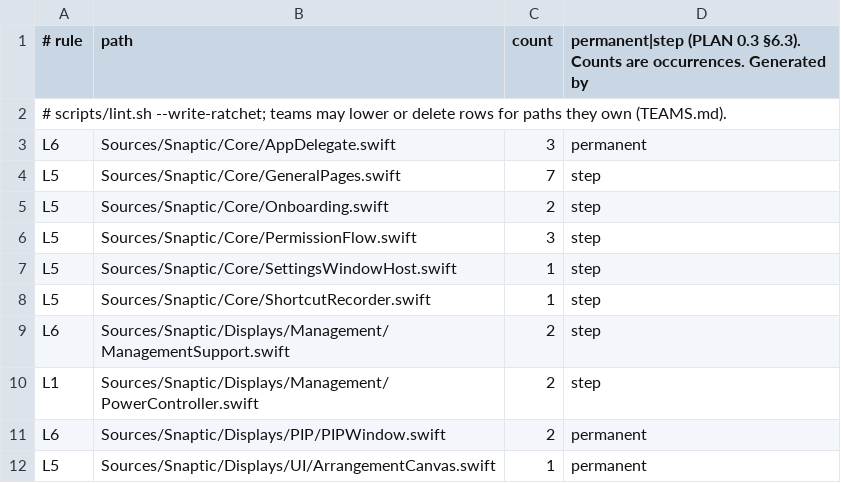
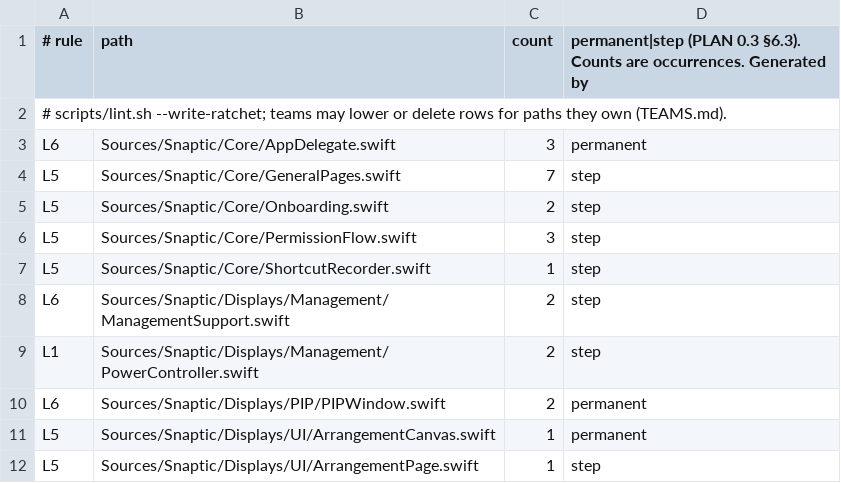
Before and after one commit to revylfitness/snaptic, a TSV file: scripts/lint-legacy.tsv, drawn as a sheet; only a part is shown; the shorter side is filled out with more unchanged rows; the diff names each change by its address in the sheet, - before the commit and + after, or states it on an @@ line.

```diff
--- a/scripts/lint-legacy.tsv
+++ b/scripts/lint-legacy.tsv
-row 7: L5 | Sources/Snaptic/Core/SettingsWindowHost.swift | 1 | step
```
